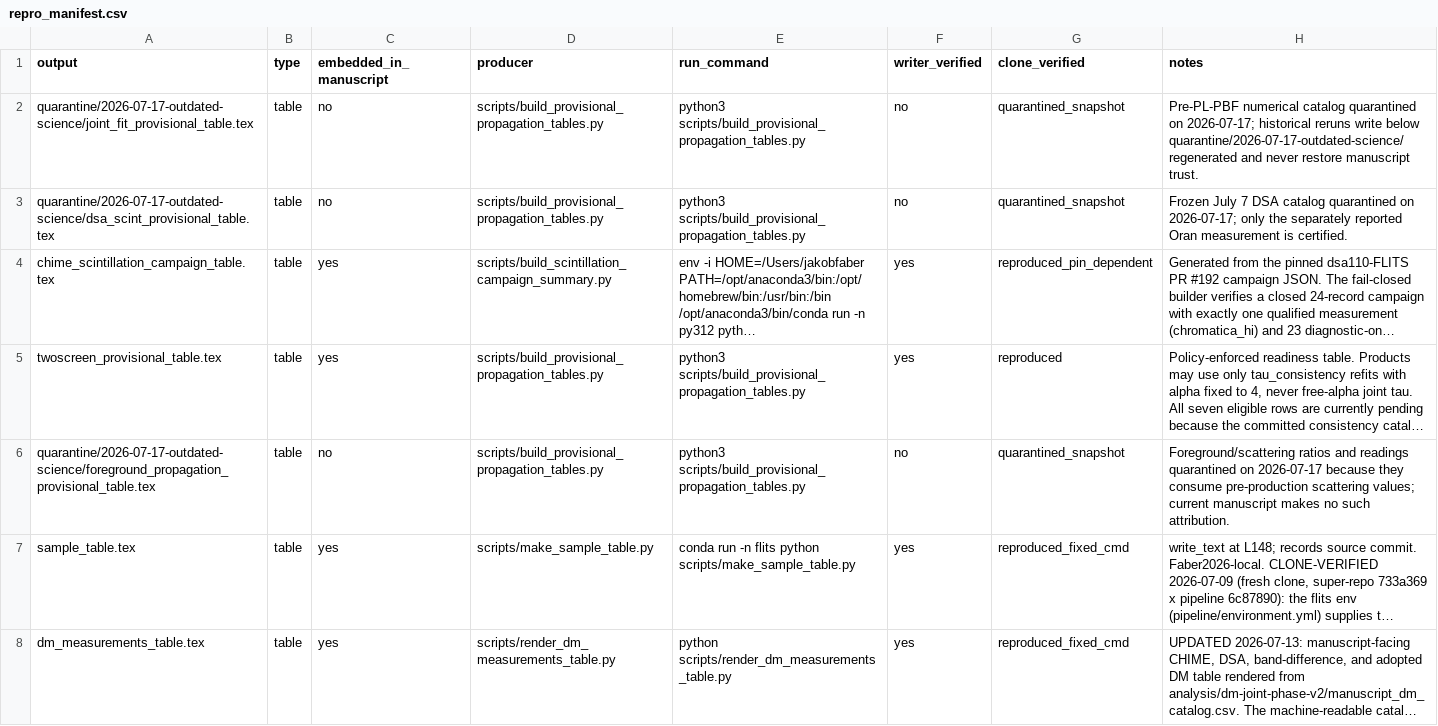
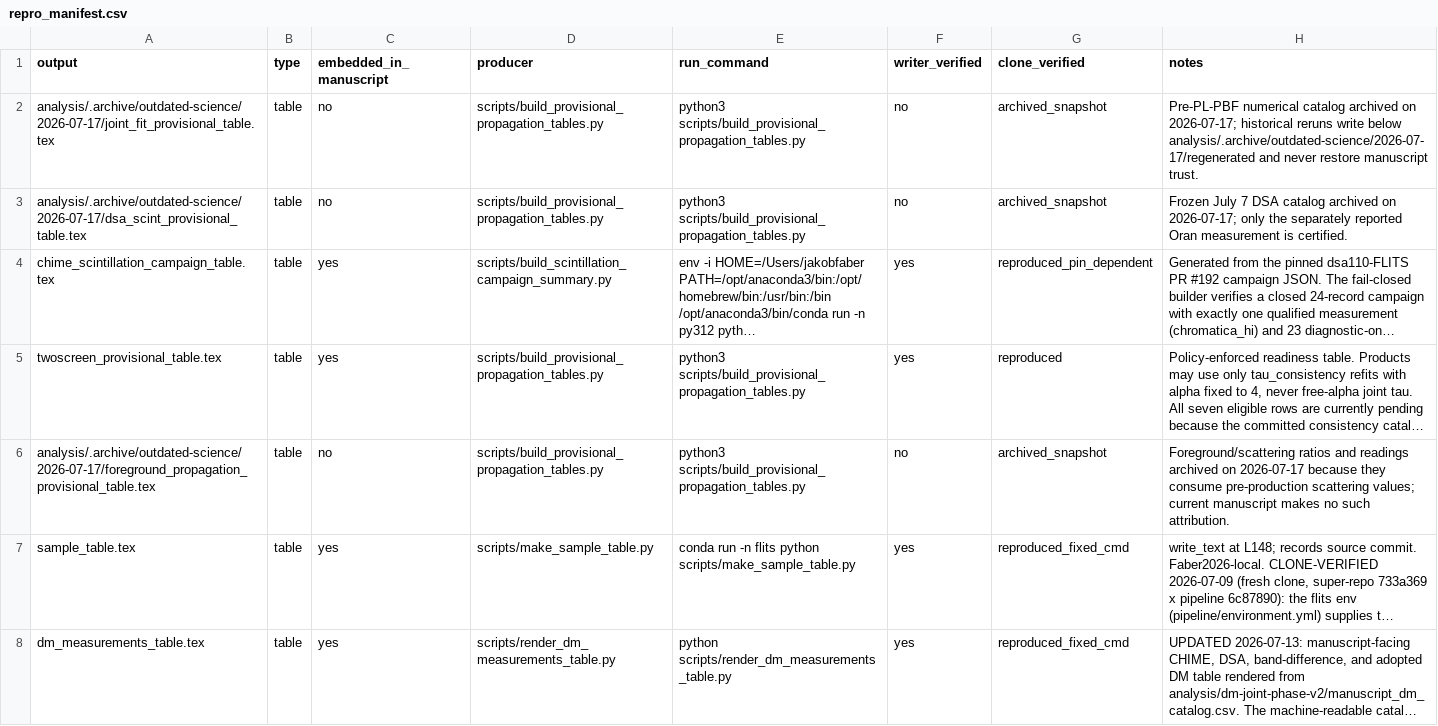
Before and after one commit to jakobtfaber/Faber2026-analysis, a CSV file: repro_manifest.csv, drawn as a sheet; only a part is shown; long unchanged cells end in …; the diff names each change by its address in the sheet, - before the commit and + after, or states it on an @@ line.

Commit message:
chore: archive superseded analysis material

```diff
--- a/repro_manifest.csv
+++ b/repro_manifest.csv
-A2 (output): quarantine/2026-07-17-outdated-science/joint_fit_provisional_table.tex
+A2 (output): analysis/.archive/outdated-science/2026-07-17/joint_fit_provisional_table.tex
-G2:G3 (clone_verified): quarantined_snapshot
+G2:G3 (clone_verified): archived_snapshot
-H2 (notes): …numerical catalog quarantined on 2026-07-17; historical reruns write below quarantine/2026-07-17-outdated-science/regenerated and never…
+H2 (notes): …numerical catalog archived on 2026-07-17; historical reruns write below analysis/.archive/outdated-science/2026-07-17/regenerated and never…
-A3 (output): quarantine/2026-07-17-outdated-science/dsa_scint_provisional_table.tex
+A3 (output): analysis/.archive/outdated-science/2026-07-17/dsa_scint_provisional_table.tex
-H3 (notes): …DSA catalog quarantined on 2026-07-17;…
+H3 (notes): …DSA catalog archived on 2026-07-17;…
-A6 (output): quarantine/2026-07-17-outdated-science/foreground_propagation_provisional_table.tex
+A6 (output): analysis/.archive/outdated-science/2026-07-17/foreground_propagation_provisional_table.tex
-G6 (clone_verified): quarantined_snapshot
+G6 (clone_verified): archived_snapshot
-H6 (notes): …and readings quarantined on 2026-07-17…
+H6 (notes): …and readings archived on 2026-07-17…
```
Also changed, not shown: 26 other files.
